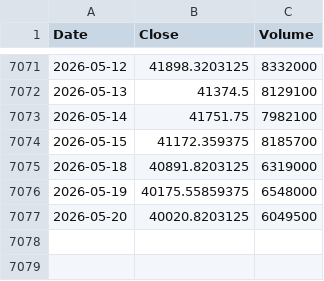
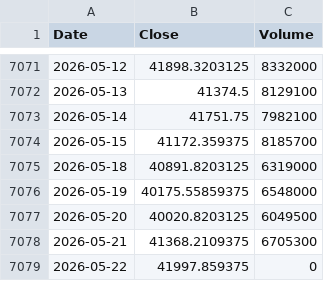
Before and after one commit to culolom/culolom-backtest, a CSV file: data/^TWII.csv, drawn as a sheet; only a part is shown, gaps mark what is left out.

```diff
--- a/data/^TWII.csv
+++ b/data/^TWII.csv
@@ -7077 +7077,3 @@ Date,Close,Volume
 2026-05-20,40020.8203125,6049500
+2026-05-21,41368.2109375,6705300
+2026-05-22,41997.859375,0
```
Also changed, not shown: data/006208.TW.csv, data/00631L.TW.csv, 14 other files.
